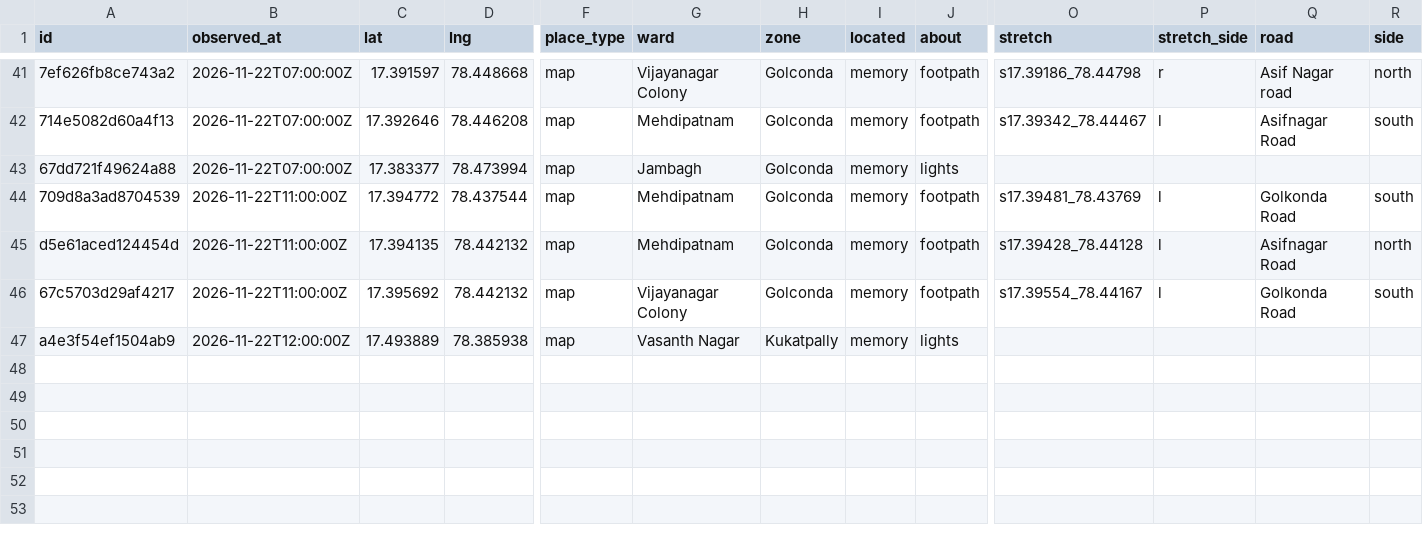
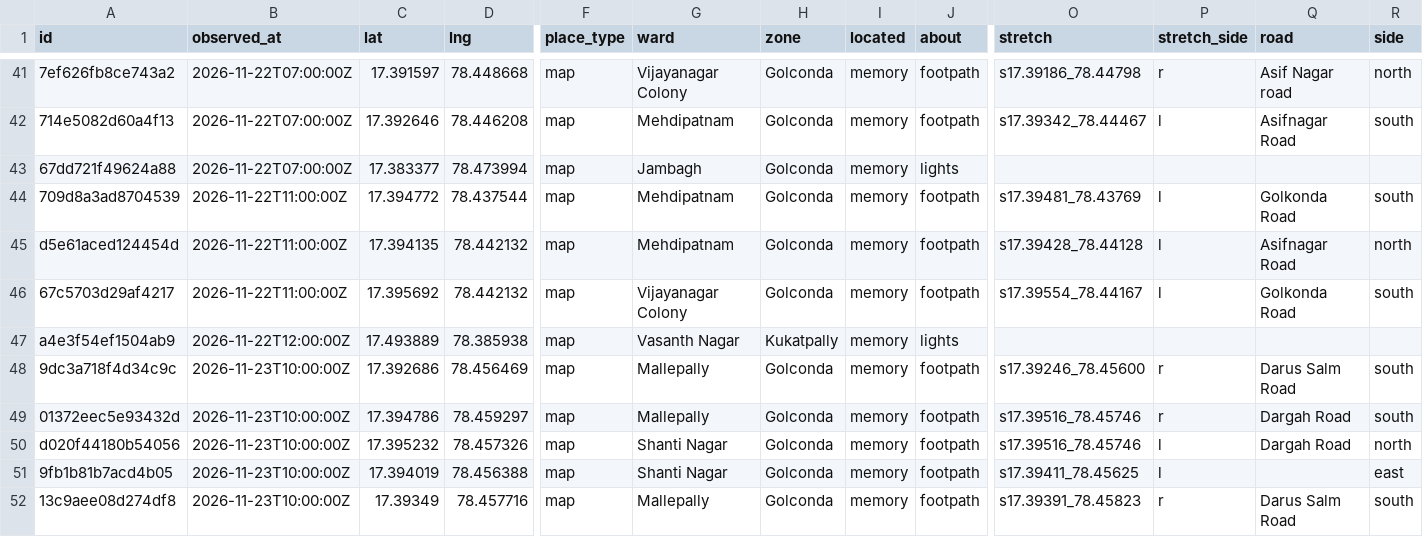
Before and after one commit to hulf-observatory/data, a CSV file: contribute/unchoke-hyd/unchoke-hyd-reports.csv, drawn as a sheet; only a part is shown, gaps mark what is left out; rows hold the shown columns only; the diff names each change by its address in the sheet, - before the commit and + after, or states it on an @@ line.

Commit message:
Contribute: export of community reports

```diff
--- a/contribute/unchoke-hyd/unchoke-hyd-reports.csv
+++ b/contribute/unchoke-hyd/unchoke-hyd-reports.csv
+row 48: 9dc3a718f4d34c9c | 2026-11-23T10:00:00Z | 17.392686 | 78.456469 | map | Mallepally | Golconda | memory | footpath | s17.39246_78.45600 | r | Darus Salm Road | south
+row 49: 01372eec5e93432d | 2026-11-23T10:00:00Z | 17.394786 | 78.459297 | map | Mallepally | Golconda | memory | footpath | s17.39516_78.45746 | r | Dargah Road | south
+row 50: d020f44180b54056 | 2026-11-23T10:00:00Z | 17.395232 | 78.457326 | map | Shanti Nagar | Golconda | memory | footpath | s17.39516_78.45746 | l | Dargah Road | north
+row 51: 9fb1b81b7acd4b05 | 2026-11-23T10:00:00Z | 17.394019 | 78.456388 | map | Shanti Nagar | Golconda | memory | footpath | s17.39411_78.45625 | l |  | east
+row 52: 13c9aee08d274df8 | 2026-11-23T10:00:00Z | 17.39349 | 78.457716 | map | Mallepally | Golconda | memory | footpath | s17.39391_78.45823 | r | Darus Salm Road | south
```
Also changed, not shown: 1 other file.
